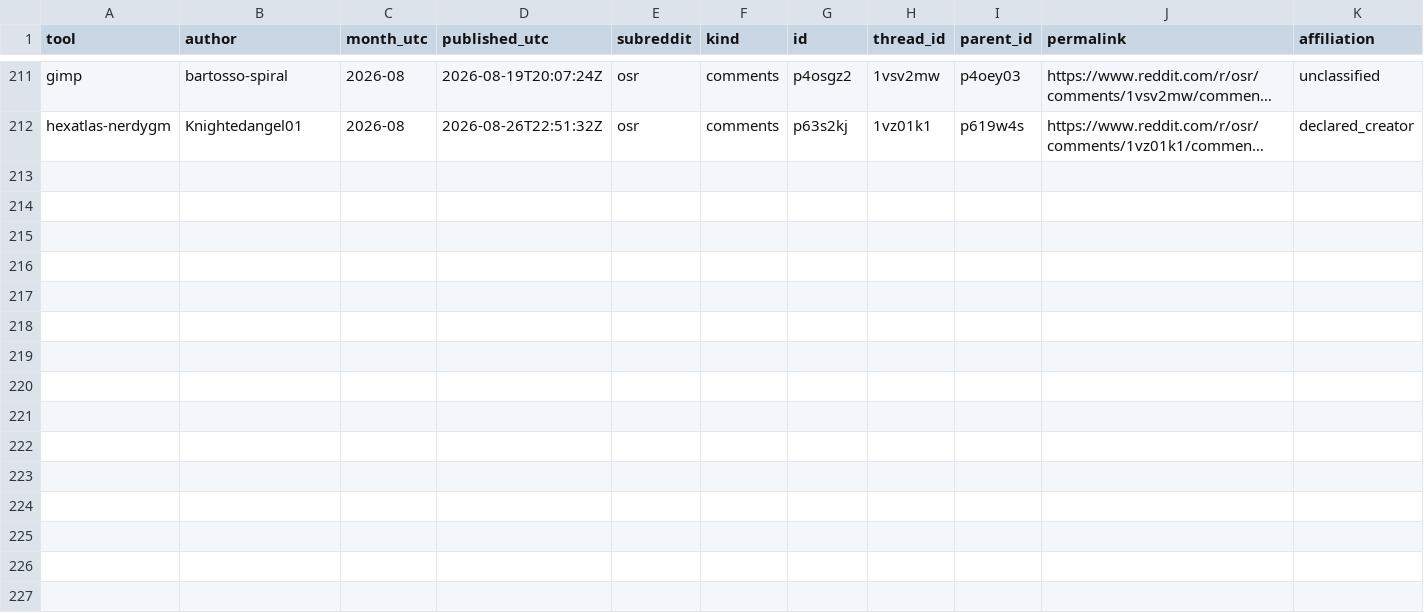
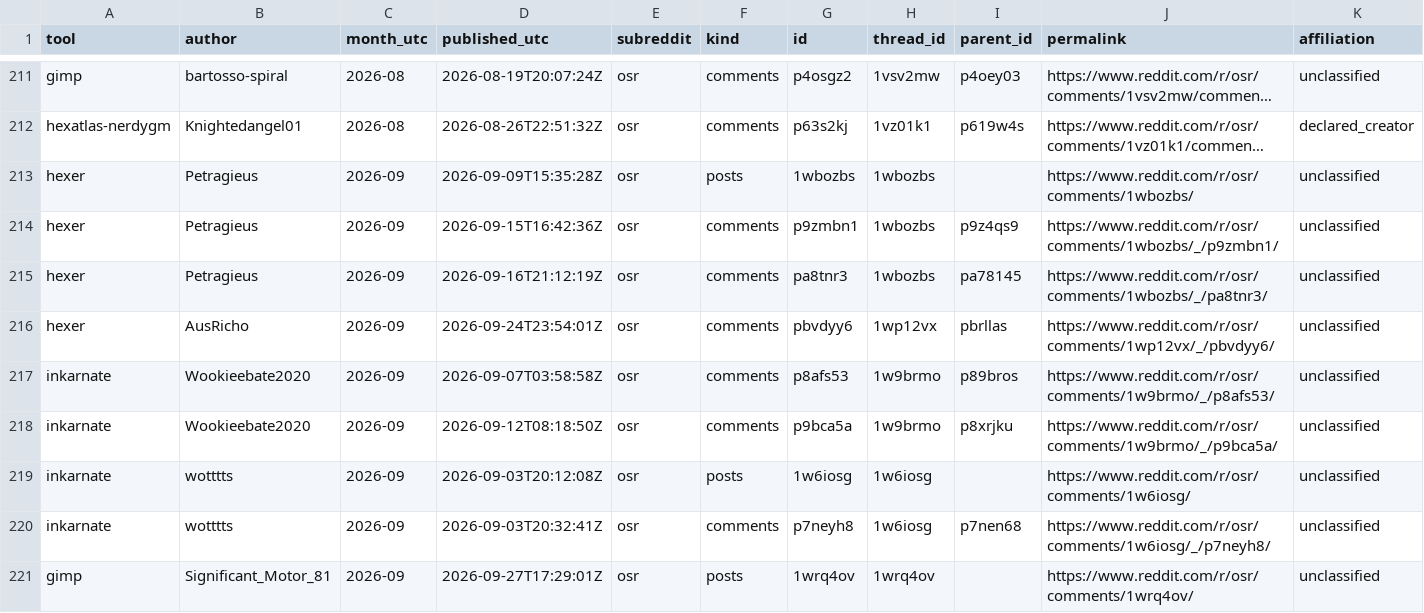
Before and after one commit to YuriyEmelyanov/Hexcrawl, a CSV file: agent-work/research/reddit-map-tools/evidence.csv, drawn as a sheet; only a part is shown, gaps mark what is left out; long unchanged cells end in …; rows hold the shown columns only; the diff covers the shown part only; the diff names each change by its address in the sheet, - before the commit and + after, or states it on an @@ line.

```diff
--- a/agent-work/research/reddit-map-tools/evidence.csv
+++ b/agent-work/research/reddit-map-tools/evidence.csv
+row 213: hexer | Petragieus | 2026-09 | 2026-09-09T15:35:28Z | osr | posts | 1wbozbs | 1wbozbs |  | https://www.reddit.com/r/osr/comments/1wbozbs/ | unclassified
+row 214: hexer | Petragieus | 2026-09 | 2026-09-15T16:42:36Z | osr | comments | p9zmbn1 | 1wbozbs | p9z4qs9 | https://www.reddit.com/r/osr/comments/1wbozbs/_/p9zmbn1/ | unclassified
+row 215: hexer | Petragieus | 2026-09 | 2026-09-16T21:12:19Z | osr | comments | pa8tnr3 | 1wbozbs | pa78145 | https://www.reddit.com/r/osr/comments/1wbozbs/_/pa8tnr3/ | unclassified
+row 216: hexer | AusRicho | 2026-09 | 2026-09-24T23:54:01Z | osr | comments | pbvdyy6 | 1wp12vx | pbrllas | https://www.reddit.com/r/osr/comments/1wp12vx/_/pbvdyy6/ | unclassified
+row 217: inkarnate | Wookieebate2020 | 2026-09 | 2026-09-07T03:58:58Z | osr | comments | p8afs53 | 1w9brmo | p89bros | https://www.reddit.com/r/osr/comments/1w9brmo/_/p8afs53/ | unclassified
+row 218: inkarnate | Wookieebate2020 | 2026-09 | 2026-09-12T08:18:50Z | osr | comments | p9bca5a | 1w9brmo | p8xrjku | https://www.reddit.com/r/osr/comments/1w9brmo/_/p9bca5a/ | unclassified
+row 219: inkarnate | wotttts | 2026-09 | 2026-09-03T20:12:08Z | osr | posts | 1w6iosg | 1w6iosg |  | https://www.reddit.com/r/osr/comments/1w6iosg/ | unclassified
+row 220: inkarnate | wotttts | 2026-09 | 2026-09-03T20:32:41Z | osr | comments | p7neyh8 | 1w6iosg | p7nen68 | https://www.reddit.com/r/osr/comments/1w6iosg/_/p7neyh8/ | unclassified
+row 221: gimp | Significant_Motor_81 | 2026-09 | 2026-09-27T17:29:01Z | osr | posts | 1wrq4ov | 1wrq4ov |  | https://www.reddit.com/r/osr/comments/1wrq4ov/ | unclassified
```
Also changed, not shown: 8 added rows elsewhere in this file, agent-work/research/reddit-map-tools/hex-only/evidence.csv, agent-work/research/reddit-map-tools/hex-only/monthly.csv, 16 other files.
